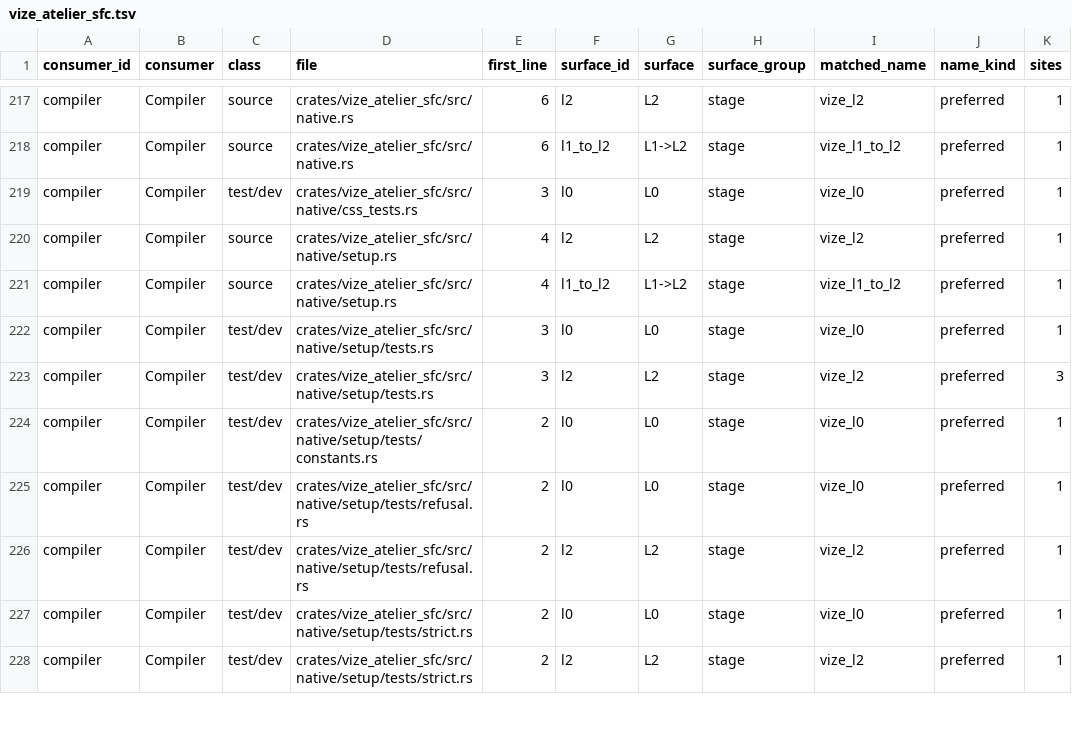
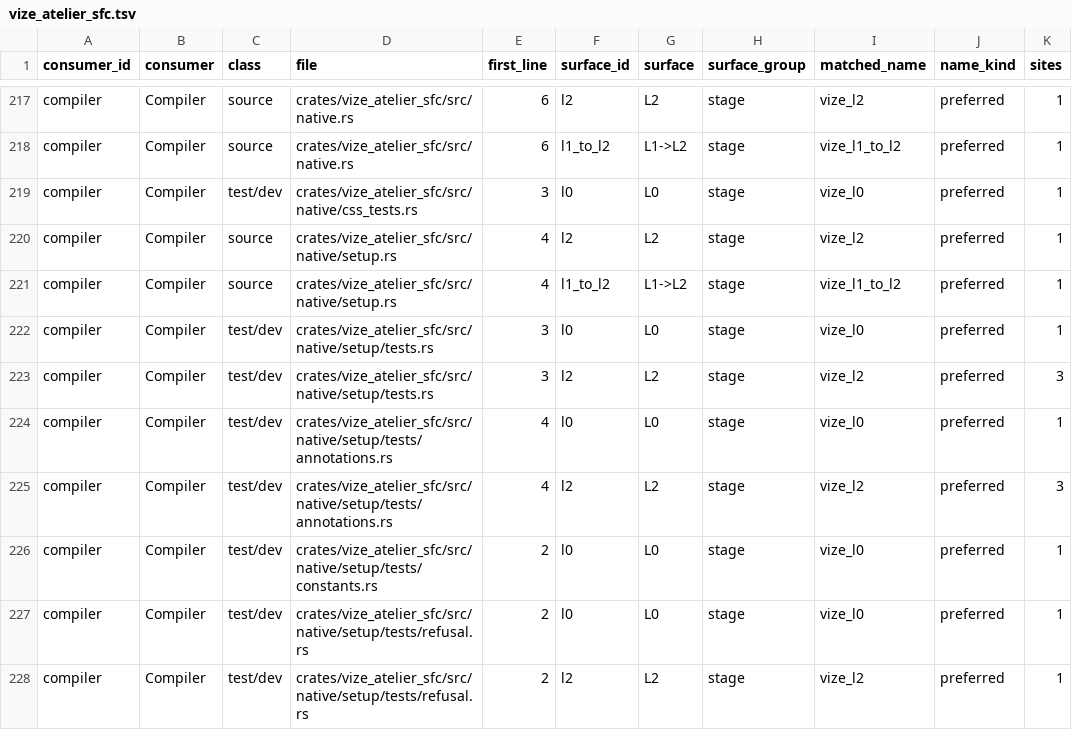
Before and after one commit to Hebilicious/vize, a TSV file: docs/davinci/plan/consumer-migration-surfaces/compiler/vize_atelier_sfc.tsv, drawn as a sheet; only a part is shown, gaps mark what is left out; the shorter side is filled out with more unchanged rows.

Commit message:
feat(sfc): compile primitive TS keyword annotations natively (#7589)

```diff
--- a/docs/davinci/plan/consumer-migration-surfaces/compiler/vize_atelier_sfc.tsv
+++ b/docs/davinci/plan/consumer-migration-surfaces/compiler/vize_atelier_sfc.tsv
@@ -223,2 +223,4 @@ compiler	Compiler	test/dev	crates/vize_atelier_sfc/src/native/setup/tests.rs	3	l
 compiler	Compiler	test/dev	crates/vize_atelier_sfc/src/native/setup/tests.rs	3	l2	L2	stage	vize_l2	preferred	3
+compiler	Compiler	test/dev	crates/vize_atelier_sfc/src/native/setup/tests/annotations.rs	4	l0	L0	stage	vize_l0	preferred	1
+compiler	Compiler	test/dev	crates/vize_atelier_sfc/src/native/setup/tests/annotations.rs	4	l2	L2	stage	vize_l2	preferred	3
 compiler	Compiler	test/dev	crates/vize_atelier_sfc/src/native/setup/tests/constants.rs	2	l0	L0	stage	vize_l0	preferred	1
```
Also changed, not shown: docs/davinci/plan/storage-inventory.tsv, 33 other files.
